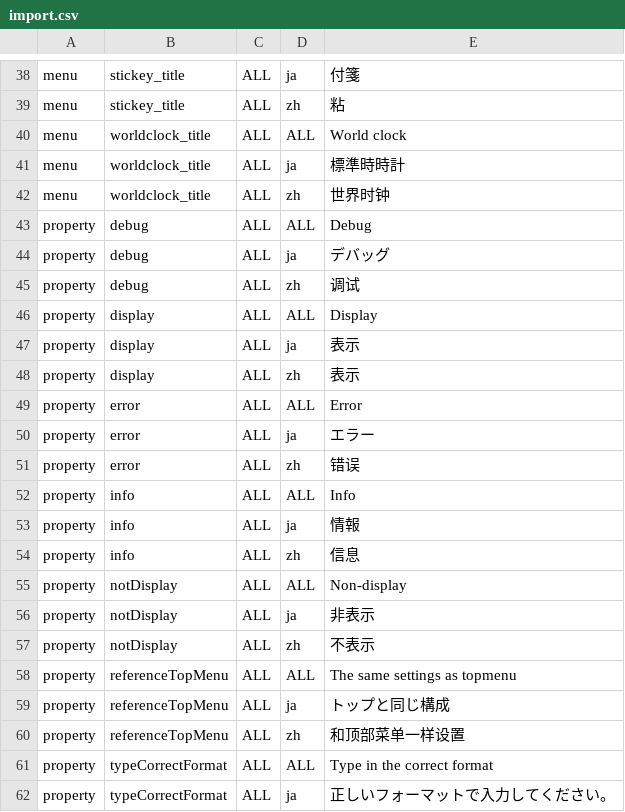
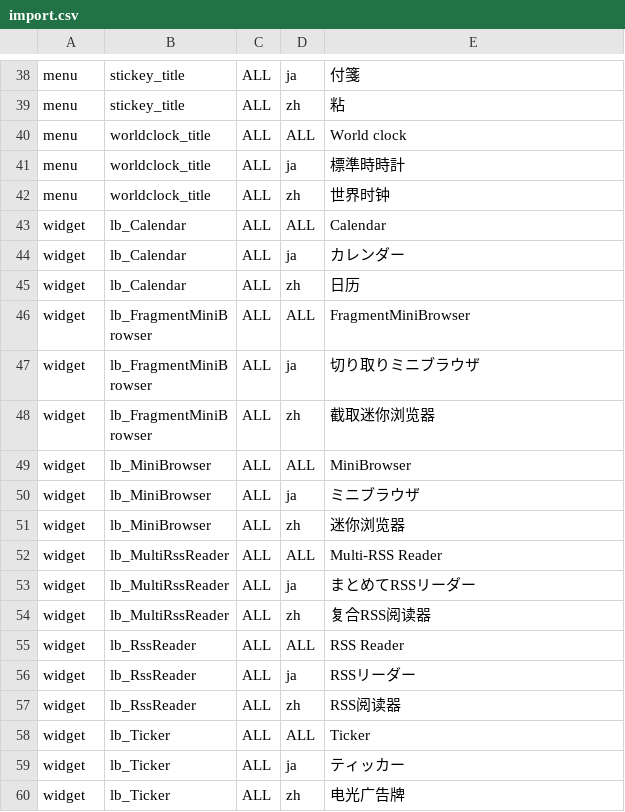
Before and after one commit to infoScoop/infoscoop, a CSV file: src/initdb/data/i18n/import.csv, drawn as a sheet; only a part is shown, gaps mark what is left out; the shorter side is filled out with more unchanged rows; the diff covers the shown part only.

Commit message:
Issue 256: i18n resources must be contained in infoScoop Update issue 256 #127 remove messages which type is "property" from DB I forgot to commit i18n/import.csv
git-svn-id: https://infoscoop.googlecode.com/svn/branches/3.0@678 d4e23b88-c782-11de-b6dc-25c59a28ecba

```diff
--- a/src/initdb/data/i18n/import.csv
+++ b/src/initdb/data/i18n/import.csv
@@ -42,21 +42 @@
 "menu","worldclock_title","ALL","zh","世界时钟"
-"property","debug","ALL","ALL","Debug"
-"property","debug","ALL","ja","デバッグ"
-"property","debug","ALL","zh","调试"
-"property","display","ALL","ALL","Display"
-"property","display","ALL","ja","表示"
-"property","display","ALL","zh","表示"
-"property","error","ALL","ALL","Error"
-"property","error","ALL","ja","エラー"
-"property","error","ALL","zh","错误"
-"property","info","ALL","ALL","Info"
-"property","info","ALL","ja","情報"
-"property","info","ALL","zh","信息"
-"property","notDisplay","ALL","ALL","Non-display"
-"property","notDisplay","ALL","ja","非表示"
-"property","notDisplay","ALL","zh","不表示"
-"property","referenceTopMenu","ALL","ALL","The same settings as topmenu"
-"property","referenceTopMenu","ALL","ja","トップと同じ構成"
-"property","referenceTopMenu","ALL","zh","和顶部菜单一样设置"
-"property","typeCorrectFormat","ALL","ALL","Type in the correct format"
-"property","typeCorrectFormat","ALL","ja","正しいフォーマットで入力してください。"
```
Also changed, not shown: 16 removed rows elsewhere in this file.
